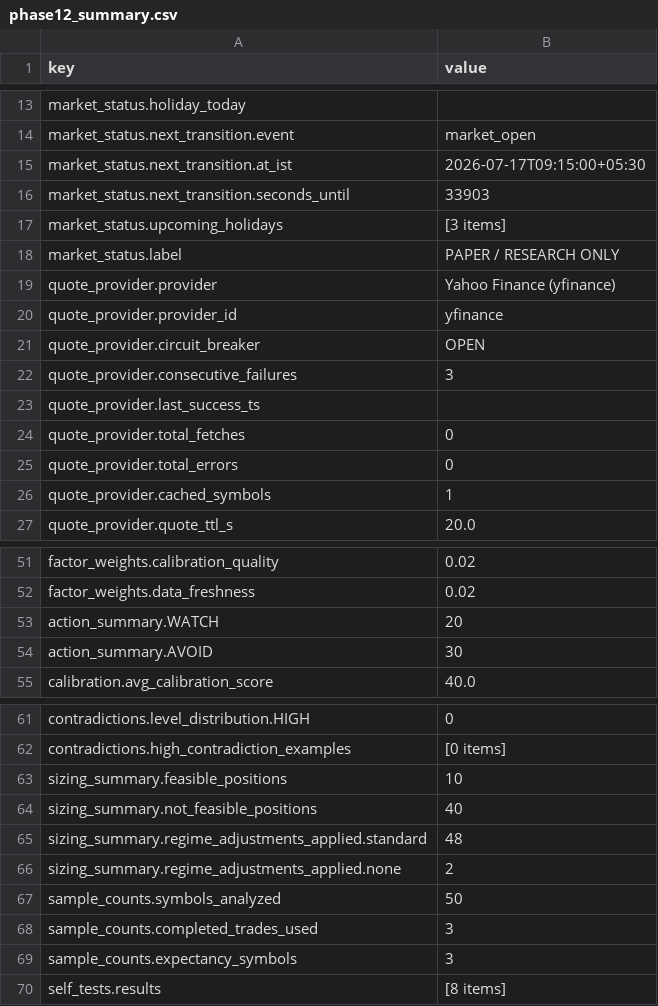
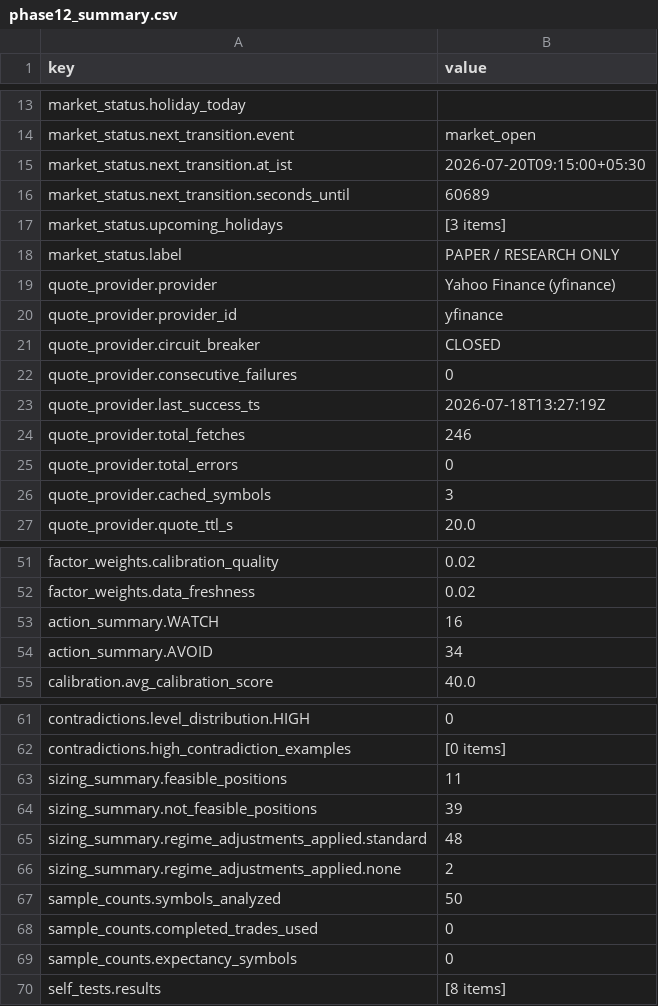
Before and after one commit to JMR2305/nse-trade-intraday, a CSV file: artifacts/api-server/src/python/phase12_summary.csv, drawn as a sheet; only a part is shown, gaps mark what is left out; the diff covers the shown part only.

```diff
--- a/artifacts/api-server/src/python/phase12_summary.csv
+++ b/artifacts/api-server/src/python/phase12_summary.csv
@@ -14,4 +14,4 @@ market_status.holiday_today,
 market_status.next_transition.event,market_open
-market_status.next_transition.at_ist,2026-07-17T09:15:00+05:30
-market_status.next_transition.seconds_until,33903
+market_status.next_transition.at_ist,2026-07-20T09:15:00+05:30
+market_status.next_transition.seconds_until,60689
 market_status.upcoming_holidays,[3 items]
@@ -20,8 +20,8 @@ quote_provider.provider,Yahoo Finance (yfinance)
 quote_provider.provider_id,yfinance
-quote_provider.circuit_breaker,OPEN
-quote_provider.consecutive_failures,3
-quote_provider.last_success_ts,
-quote_provider.total_fetches,0
+quote_provider.circuit_breaker,CLOSED
+quote_provider.consecutive_failures,0
+quote_provider.last_success_ts,2026-07-18T13:27:19Z
+quote_provider.total_fetches,246
 quote_provider.total_errors,0
-quote_provider.cached_symbols,1
+quote_provider.cached_symbols,3
 quote_provider.quote_ttl_s,20.0
@@ -52,4 +52,4 @@ factor_weights.calibration_quality,0.02
 factor_weights.data_freshness,0.02
-action_summary.WATCH,20
-action_summary.AVOID,30
+action_summary.WATCH,16
+action_summary.AVOID,34
 calibration.avg_calibration_score,40.0
@@ -62,4 +62,4 @@ contradictions.level_distribution.HIGH,0
 contradictions.high_contradiction_examples,[0 items]
-sizing_summary.feasible_positions,10
-sizing_summary.not_feasible_positions,40
+sizing_summary.feasible_positions,11
+sizing_summary.not_feasible_positions,39
 sizing_summary.regime_adjustments_applied.standard,48
@@ -67,4 +67,4 @@ sizing_summary.regime_adjustments_applied.none,2
 sample_counts.symbols_analyzed,50
-sample_counts.completed_trades_used,3
-sample_counts.expectancy_symbols,3
+sample_counts.completed_trades_used,0
+sample_counts.expectancy_symbols,0
 self_tests.results,[8 items]
```
Also changed, not shown: 3 edited cells elsewhere in this file, artifacts/api-server/src/python/phase11_summary.csv, artifacts/api-server/src/python/phase21_exports/Phase21_Report.csv, 29 other files.
